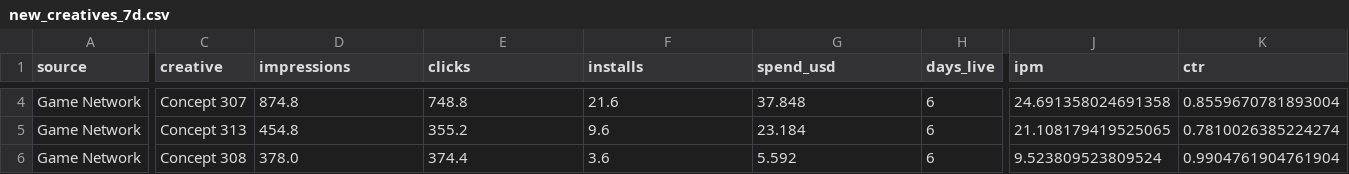
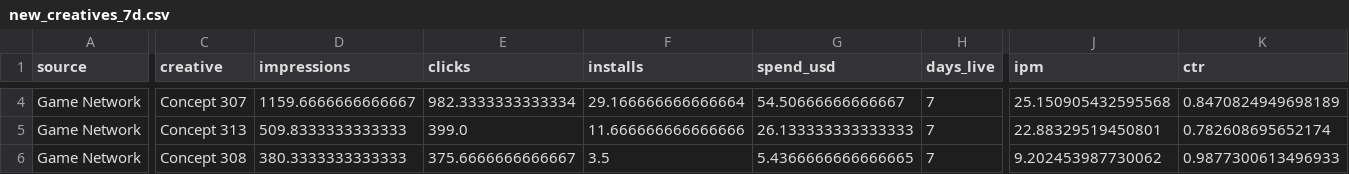
Before and after one commit to Nirmitk1311/Mobile_Game_Marketing_Analytics_Portfolio, a CSV file: outputs/weekly/2025-11-12/new_creatives_7d.csv, drawn as a sheet; only a part is shown, gaps mark what is left out; the diff covers the shown part only; the diff names each change by its address in the sheet, - before the commit and + after, or states it on an @@ line.

```diff
--- a/outputs/weekly/2025-11-12/new_creatives_7d.csv
+++ b/outputs/weekly/2025-11-12/new_creatives_7d.csv
-D4 (impressions): 874.8
+D4 (impressions): 1159.6666666666667
-E4 (clicks): 748.8
+E4 (clicks): 982.3333333333334
-F4 (installs): 21.6
+F4 (installs): 29.166666666666664
-G4 (spend_usd): 37.848
+G4 (spend_usd): 54.50666666666667
-H4:H6 (days_live): 6
+H4:H6 (days_live): 7
-J4 (ipm): 24.691358024691358
+J4 (ipm): 25.150905432595568
-K4 (ctr): 0.8559670781893004
+K4 (ctr): 0.8470824949698189
-D5 (impressions): 454.8
+D5 (impressions): 509.8333333333333
-E5 (clicks): 355.2
+E5 (clicks): 399.0
-F5 (installs): 9.6
+F5 (installs): 11.666666666666666
-G5 (spend_usd): 23.184
+G5 (spend_usd): 26.133333333333333
-J5 (ipm): 21.108179419525065
+J5 (ipm): 22.88329519450801
-K5 (ctr): 0.7810026385224274
+K5 (ctr): 0.782608695652174
-D6 (impressions): 378.0
+D6 (impressions): 380.3333333333333
-E6 (clicks): 374.4
+E6 (clicks): 375.6666666666667
-F6 (installs): 3.6
+F6 (installs): 3.5
-G6 (spend_usd): 5.592
+G6 (spend_usd): 5.4366666666666665
-J6 (ipm): 9.523809523809524
+J6 (ipm): 9.202453987730062
-K6 (ctr): 0.9904761904761904
+K6 (ctr): 0.9877300613496933
```
Also changed, not shown: 1 added row, 1 removed row and 94 edited cells elsewhere in this file, data/synthetic/campaign_daily_2025-11.csv, data/synthetic/creative_daily_2025-11.csv, 52 other files.
